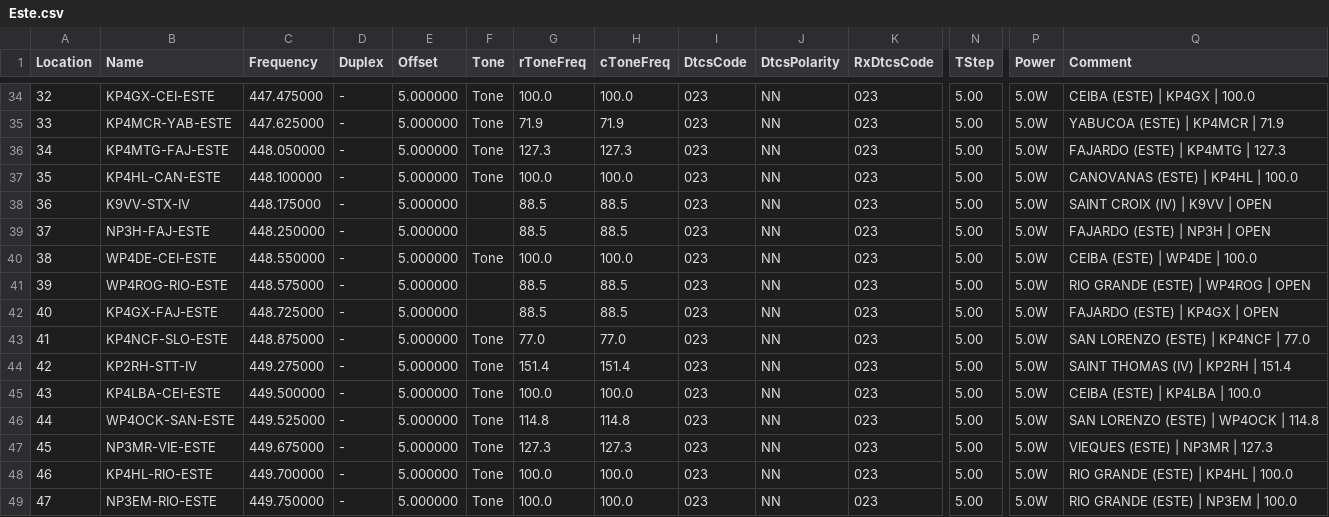
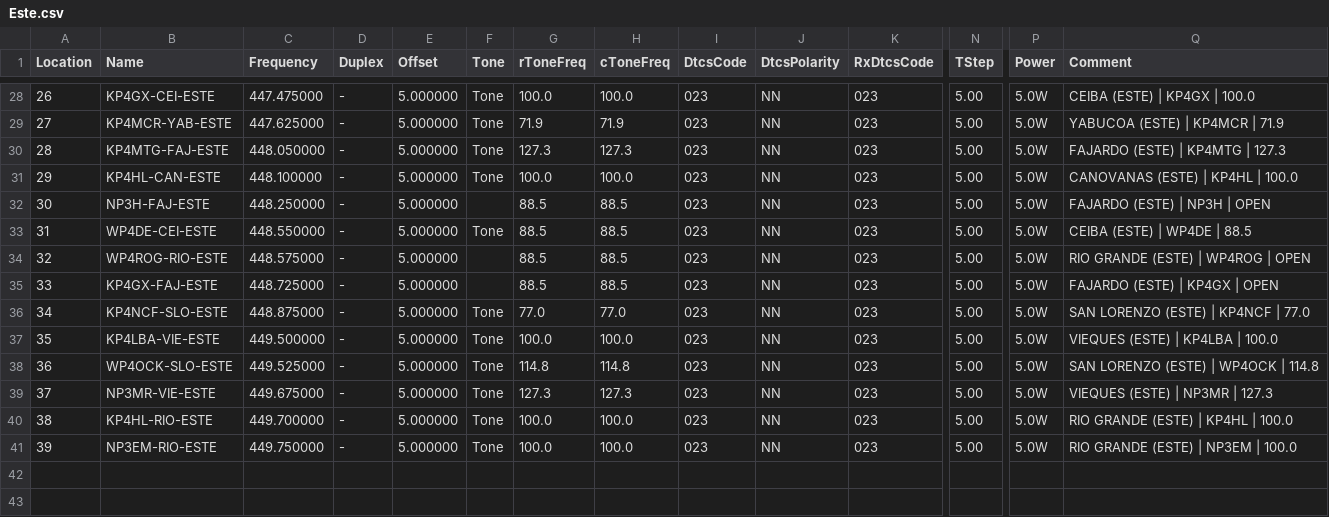
Before and after one commit to SirMelendezTech/pr-vi-repeaters, a CSV file: Este.csv, drawn as a sheet; only a part is shown, gaps mark what is left out; removed rows and columns are numbered as before the commit, all else as after; rows hold the shown columns only; the diff covers the shown part only; the diff names each change by its address in the sheet, - before the commit and + after, or states it on an @@ line.

```diff
--- a/Este.csv
+++ b/Este.csv
@@ column A (Location) renumbered from row 9 down @@
-row 38: 36 | K9VV-STX-IV | 448.175000 | - | 5.000000 |  | 88.5 | 88.5 | 023 | NN | 023 | 5.00 | 5.0W | SAINT CROIX (IV) | K9VV | OPEN
-G33 (rToneFreq): 100.0
+G33 (rToneFreq): 88.5
-H33 (cToneFreq): 100.0
+H33 (cToneFreq): 88.5
-Q33 (Comment): CEIBA (ESTE) | WP4DE | 100.0
+Q33 (Comment): CEIBA (ESTE) | WP4DE | 88.5
-row 44: 42 | KP2RH-STT-IV | 449.275000 | - | 5.000000 | Tone | 151.4 | 151.4 | 023 | NN | 023 | 5.00 | 5.0W | SAINT THOMAS (IV) | KP2RH | 151.4
-B37 (Name): KP4LBA-CEI-ESTE
+B37 (Name): KP4LBA-VIE-ESTE
-Q37 (Comment): CEIBA (ESTE) | KP4LBA | 100.0
+Q37 (Comment): VIEQUES (ESTE) | KP4LBA | 100.0
-B38 (Name): WP4OCK-SAN-ESTE
+B38 (Name): WP4OCK-SLO-ESTE
```
Also changed, not shown: 6 removed rows and 7 edited cells elsewhere in this file, 1 other file.
